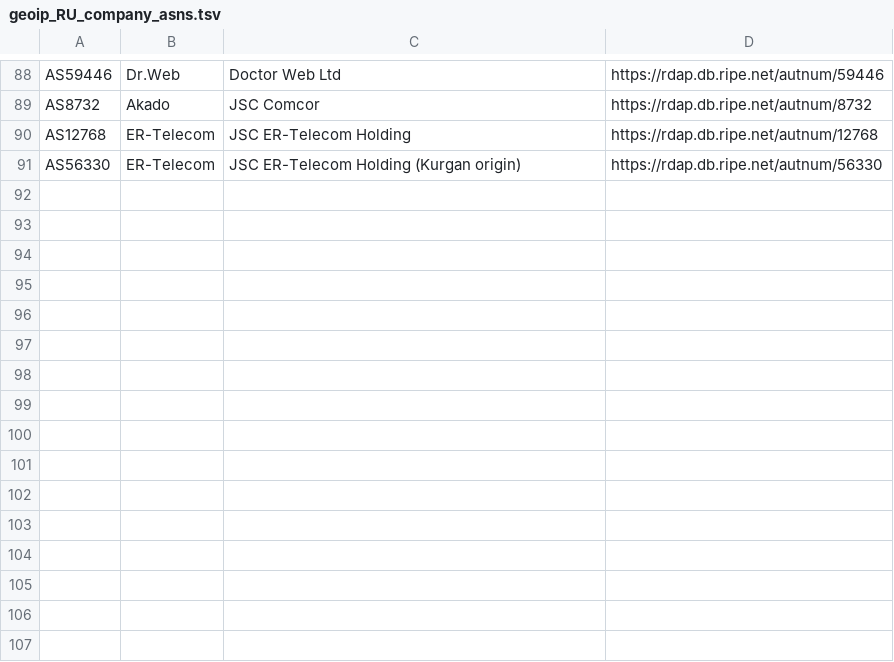
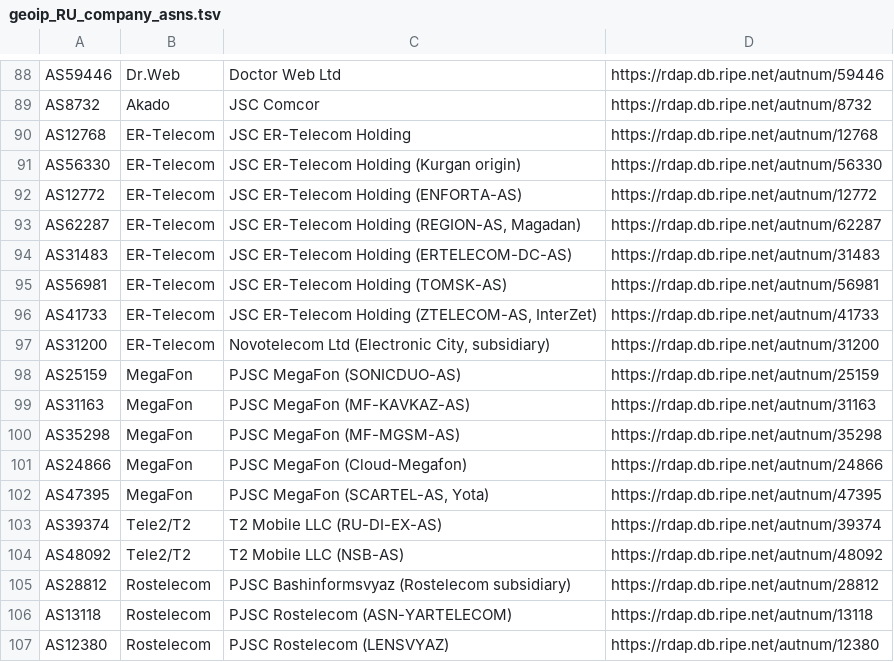
Before and after one commit to SpeedeMiner/Geoip-ru-server, a TSV file: .github/data/geoip_RU_company_asns.tsv, drawn as a sheet; only a part is shown, gaps mark what is left out; the diff names each change by its address in the sheet, - before the commit and + after, or states it on an @@ line.

```diff
--- a/.github/data/geoip_RU_company_asns.tsv
+++ b/.github/data/geoip_RU_company_asns.tsv
+row 92: AS12772 | ER-Telecom | JSC ER-Telecom Holding (ENFORTA-AS) | https://rdap.db.ripe.net/autnum/12772
+row 93: AS62287 | ER-Telecom | JSC ER-Telecom Holding (REGION-AS, Magadan) | https://rdap.db.ripe.net/autnum/62287
+row 94: AS31483 | ER-Telecom | JSC ER-Telecom Holding (ERTELECOM-DC-AS) | https://rdap.db.ripe.net/autnum/31483
+row 95: AS56981 | ER-Telecom | JSC ER-Telecom Holding (TOMSK-AS) | https://rdap.db.ripe.net/autnum/56981
+row 96: AS41733 | ER-Telecom | JSC ER-Telecom Holding (ZTELECOM-AS, InterZet) | https://rdap.db.ripe.net/autnum/41733
+row 97: AS31200 | ER-Telecom | Novotelecom Ltd (Electronic City, subsidiary) | https://rdap.db.ripe.net/autnum/31200
+row 98: AS25159 | MegaFon | PJSC MegaFon (SONICDUO-AS) | https://rdap.db.ripe.net/autnum/25159
+row 99: AS31163 | MegaFon | PJSC MegaFon (MF-KAVKAZ-AS) | https://rdap.db.ripe.net/autnum/31163
+row 100: AS35298 | MegaFon | PJSC MegaFon (MF-MGSM-AS) | https://rdap.db.ripe.net/autnum/35298
+row 101: AS24866 | MegaFon | PJSC MegaFon (Cloud-Megafon) | https://rdap.db.ripe.net/autnum/24866
+row 102: AS47395 | MegaFon | PJSC MegaFon (SCARTEL-AS, Yota) | https://rdap.db.ripe.net/autnum/47395
+row 103: AS39374 | Tele2/T2 | T2 Mobile LLC (RU-DI-EX-AS) | https://rdap.db.ripe.net/autnum/39374
+row 104: AS48092 | Tele2/T2 | T2 Mobile LLC (NSB-AS) | https://rdap.db.ripe.net/autnum/48092
+row 105: AS28812 | Rostelecom | PJSC Bashinformsvyaz (Rostelecom subsidiary) | https://rdap.db.ripe.net/autnum/28812
+row 106: AS13118 | Rostelecom | PJSC Rostelecom (ASN-YARTELECOM) | https://rdap.db.ripe.net/autnum/13118
+row 107: AS12380 | Rostelecom | PJSC Rostelecom (LENSVYAZ) | https://rdap.db.ripe.net/autnum/12380
```
Also changed, not shown: .github/data/geoip_RU_company_asn_policy.tsv, 4 other files.
